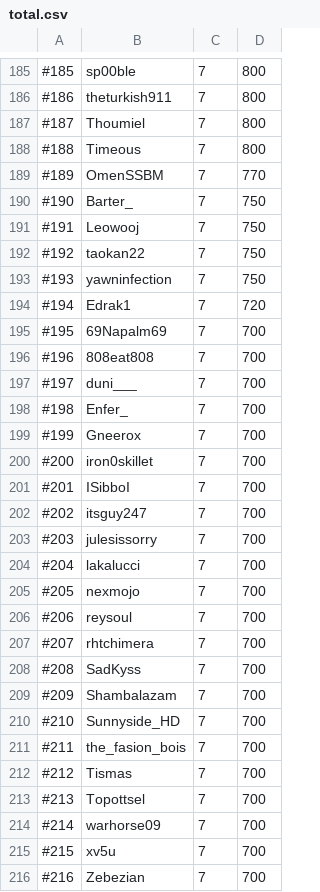
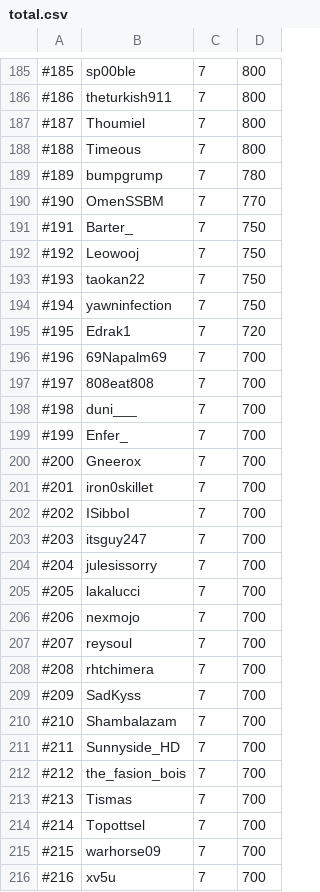
Before and after one commit to skillscape/skillscape, a CSV file: Skillbot/Hiscores/total.csv, drawn as a sheet; only a part is shown, gaps mark what is left out; the diff covers the shown part only.

```diff
--- a/Skillbot/Hiscores/total.csv
+++ b/Skillbot/Hiscores/total.csv
@@ -188,29 +188,29 @@
 #188, Timeous, 7, 800
-#189, OmenSSBM, 7, 770
-#190, Barter_, 7, 750
-#191, Leowooj, 7, 750
-#192, taokan22, 7, 750
-#193, yawninfection, 7, 750
-#194, Edrak1, 7, 720
-#195, 69Napalm69, 7, 700
-#196, 808eat808, 7, 700
-#197, duni___, 7, 700
-#198, Enfer_, 7, 700
-#199, Gneerox, 7, 700
-#200, iron0skillet, 7, 700
-#201, ISibboI, 7, 700
-#202, itsguy247, 7, 700
-#203, julesissorry, 7, 700
-#204, lakalucci, 7, 700
-#205, nexmojo, 7, 700
-#206, reysoul, 7, 700
-#207, rhtchimera, 7, 700
-#208, SadKyss, 7, 700
-#209, Shambalazam, 7, 700
-#210, Sunnyside_HD, 7, 700
-#211, the_fasion_bois, 7, 700
-#212, Tismas, 7, 700
-#213, Topottsel, 7, 700
-#214, warhorse09, 7, 700
-#215, xv5u, 7, 700
-#216, Zebezian, 7, 700
+#189, bumpgrump, 7, 780
+#190, OmenSSBM, 7, 770
+#191, Barter_, 7, 750
+#192, Leowooj, 7, 750
+#193, taokan22, 7, 750
+#194, yawninfection, 7, 750
+#195, Edrak1, 7, 720
+#196, 69Napalm69, 7, 700
+#197, 808eat808, 7, 700
+#198, duni___, 7, 700
+#199, Enfer_, 7, 700
+#200, Gneerox, 7, 700
+#201, iron0skillet, 7, 700
+#202, ISibboI, 7, 700
+#203, itsguy247, 7, 700
+#204, julesissorry, 7, 700
+#205, lakalucci, 7, 700
+#206, nexmojo, 7, 700
+#207, reysoul, 7, 700
+#208, rhtchimera, 7, 700
+#209, SadKyss, 7, 700
+#210, Shambalazam, 7, 700
+#211, Sunnyside_HD, 7, 700
+#212, the_fasion_bois, 7, 700
+#213, Tismas, 7, 700
+#214, Topottsel, 7, 700
+#215, warhorse09, 7, 700
+#216, xv5u, 7, 700
```
Also changed, not shown: 7 edited cells elsewhere in this file, Skillbot/Hiscores/mining.csv, Skillbot/Hiscores/woodcutting.csv.
